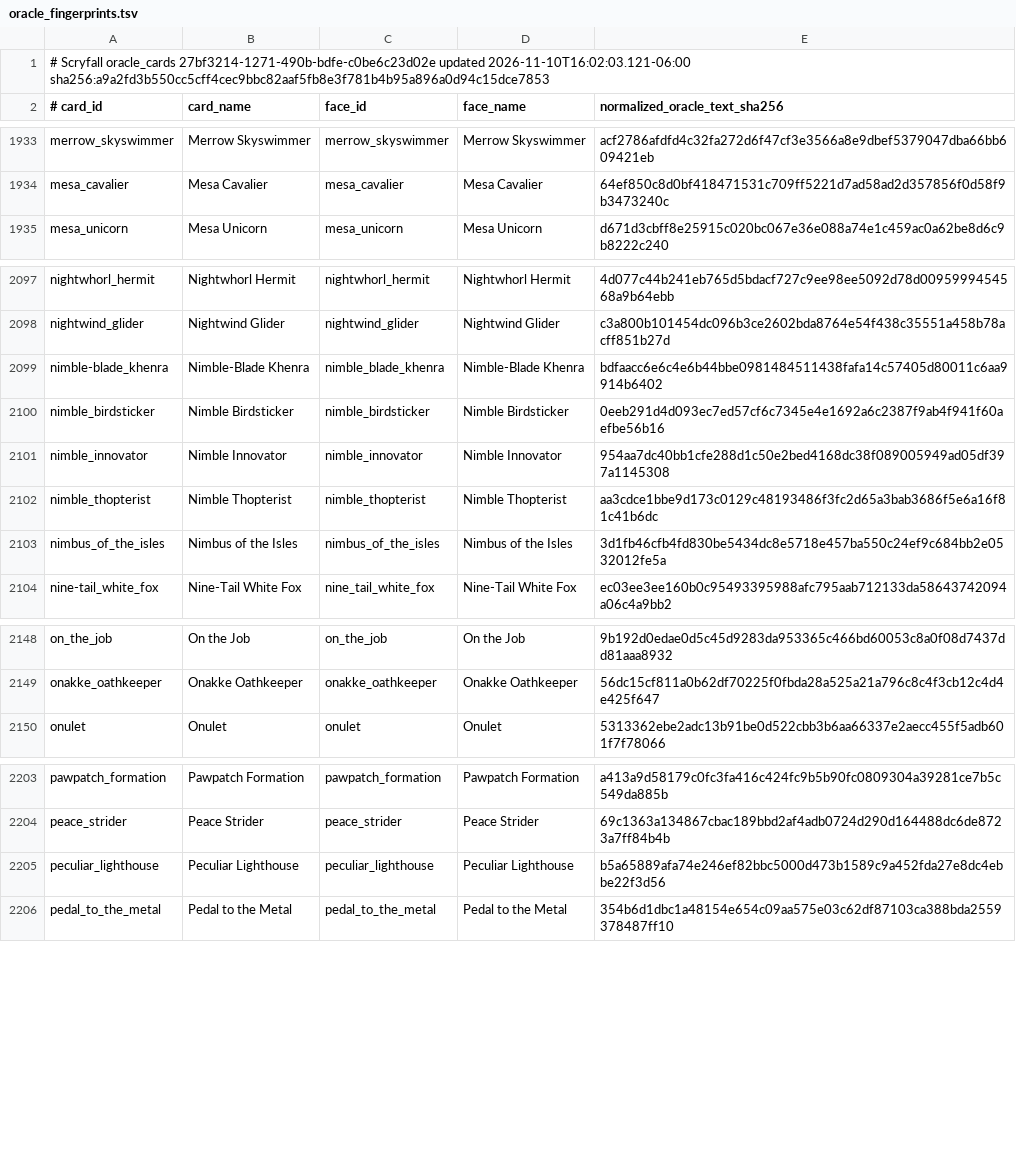
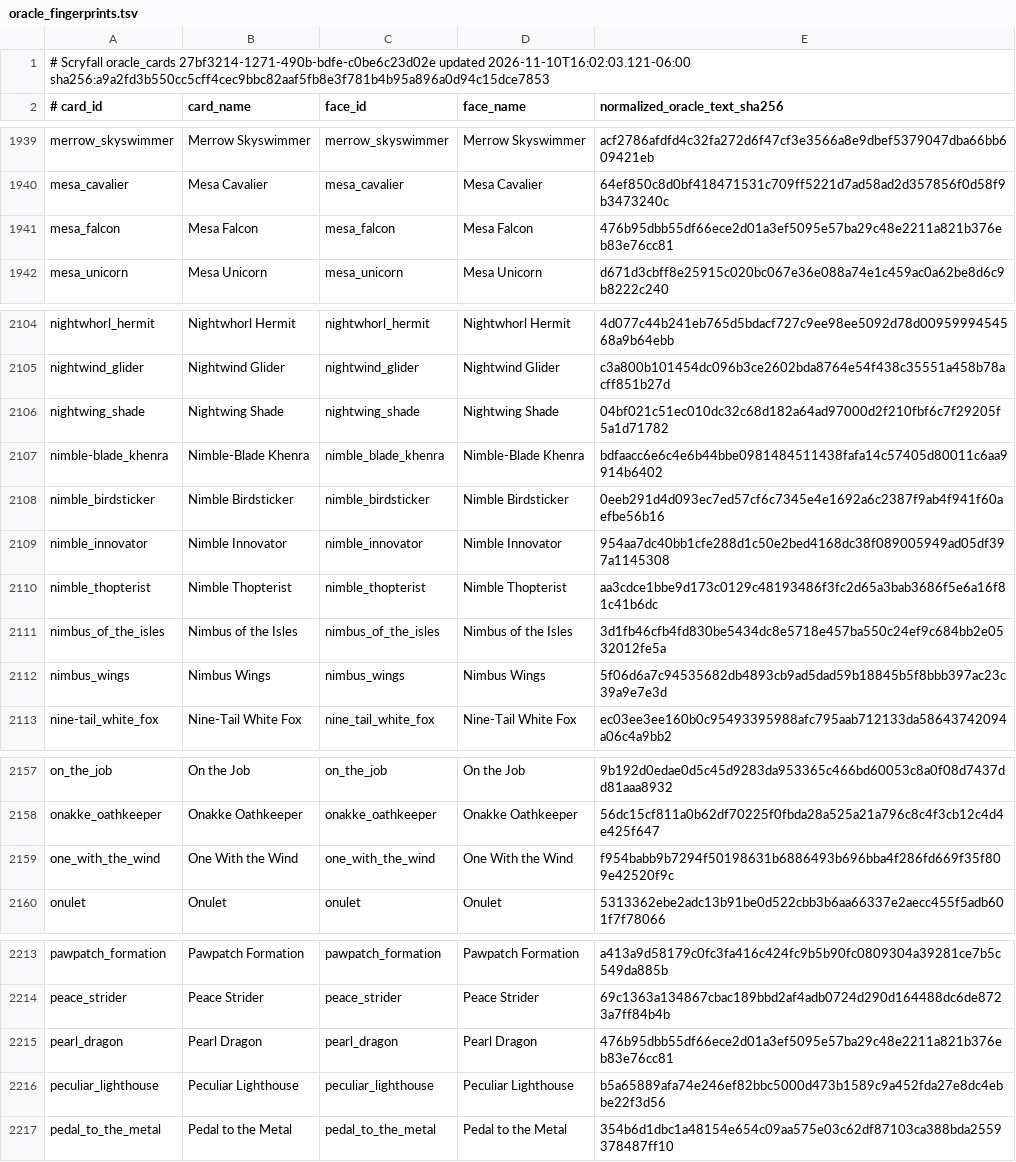
Before and after one commit to pizzaninja188/Cockatrice, a TSV file: tricerules/tricerules-cards/presentation/oracle_fingerprints.tsv, drawn as a sheet; only a part is shown, gaps mark what is left out; the diff covers the shown part only.

```diff
--- a/tricerules/tricerules-cards/presentation/oracle_fingerprints.tsv
+++ b/tricerules/tricerules-cards/presentation/oracle_fingerprints.tsv
@@ -1934,2 +1940,3 @@ merrow_skyswimmer	Merrow Skyswimmer	merrow_skyswimmer	Merrow Skyswimmer	acf2786a
 mesa_cavalier	Mesa Cavalier	mesa_cavalier	Mesa Cavalier	64ef850c8d0bf418471531c709ff5221d7ad58ad2d357856f0d58f9b3473240c
+mesa_falcon	Mesa Falcon	mesa_falcon	Mesa Falcon	476b95dbb55df66ece2d01a3ef5095e57ba29c48e2211a821b376eb83e76cc81
 mesa_unicorn	Mesa Unicorn	mesa_unicorn	Mesa Unicorn	d671d3cbff8e25915c020bc067e36e088a74e1c459ac0a62be8d6c9b8222c240
@@ -2098,2 +2105,3 @@ nightwhorl_hermit	Nightwhorl Hermit	nightwhorl_hermit	Nightwhorl Hermit	4d077c44
 nightwind_glider	Nightwind Glider	nightwind_glider	Nightwind Glider	c3a800b101454dc096b3ce2602bda8764e54f438c35551a458b78acff851b27d
+nightwing_shade	Nightwing Shade	nightwing_shade	Nightwing Shade	04bf021c51ec010dc32c68d182a64ad97000d2f210fbf6c7f29205f5a1d71782
 nimble-blade_khenra	Nimble-Blade Khenra	nimble_blade_khenra	Nimble-Blade Khenra	bdfaacc6e6c4e6b44bbe0981484511438fafa14c57405d80011c6aa9914b6402
@@ -2103,2 +2111,3 @@ nimble_thopterist	Nimble Thopterist	nimble_thopterist	Nimble Thopterist	aa3cdce1
 nimbus_of_the_isles	Nimbus of the Isles	nimbus_of_the_isles	Nimbus of the Isles	3d1fb46cfb4fd830be5434dc8e5718e457ba550c24ef9c684bb2e0532012fe5a
+nimbus_wings	Nimbus Wings	nimbus_wings	Nimbus Wings	5f06d6a7c94535682db4893cb9ad5dad59b18845b5f8bbb397ac23c39a9e7e3d
 nine-tail_white_fox	Nine-Tail White Fox	nine_tail_white_fox	Nine-Tail White Fox	ec03ee3ee160b0c95493395988afc795aab712133da58643742094a06c4a9bb2
@@ -2149,2 +2158,3 @@ on_the_job	On the Job	on_the_job	On the Job	9b192d0edae0d5c45d9283da953365c466bd
 onakke_oathkeeper	Onakke Oathkeeper	onakke_oathkeeper	Onakke Oathkeeper	56dc15cf811a0b62df70225f0fbda28a525a21a796c8c4f3cb12c4d4e425f647
+one_with_the_wind	One With the Wind	one_with_the_wind	One With the Wind	f954babb9b7294f50198631b6886493b696bba4f286fd669f35f809e42520f9c
 onulet	Onulet	onulet	Onulet	5313362ebe2adc13b91be0d522cbb3b6aa66337e2aecc455f5adb601f7f78066
@@ -2204,2 +2214,3 @@ pawpatch_formation	Pawpatch Formation	pawpatch_formation	Pawpatch Formation	a413
 peace_strider	Peace Strider	peace_strider	Peace Strider	69c1363a134867cbac189bbd2af4adb0724d290d164488dc6de8723a7ff84b4b
+pearl_dragon	Pearl Dragon	pearl_dragon	Pearl Dragon	476b95dbb55df66ece2d01a3ef5095e57ba29c48e2211a821b376eb83e76cc81
 peculiar_lighthouse	Peculiar Lighthouse	peculiar_lighthouse	Peculiar Lighthouse	b5a65889afa74e246ef82bbc5000d473b1589c9a452fda27e8dc4ebbe22f3d56
```
Also changed, not shown: 11 added rows elsewhere in this file, 41 other files.
